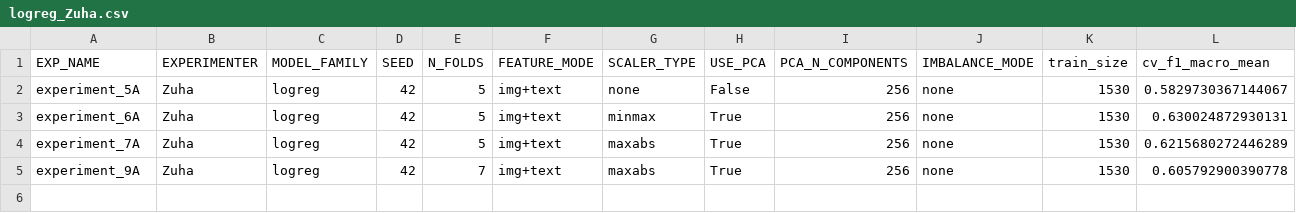
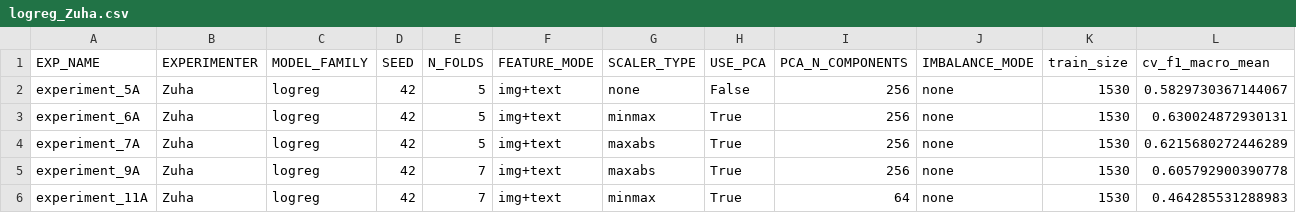
Before and after one commit to z-aqib/ml-competition, a CSV file: logs/logreg_Zuha.csv, drawn as a sheet; only a part is shown; rows hold the shown columns only; the diff names each change by its address in the sheet, - before the commit and + after, or states it on an @@ line.

```diff
--- a/logs/logreg_Zuha.csv
+++ b/logs/logreg_Zuha.csv
+row 6: experiment_11A | Zuha | logreg | 42 | 7 | img+text | minmax | True | 64 | none | 1530 | 0.464285531288983
```
Also changed, not shown: logs/experiments_log_Zuha.csv, submissions/logreg.csv, 1 other file.
